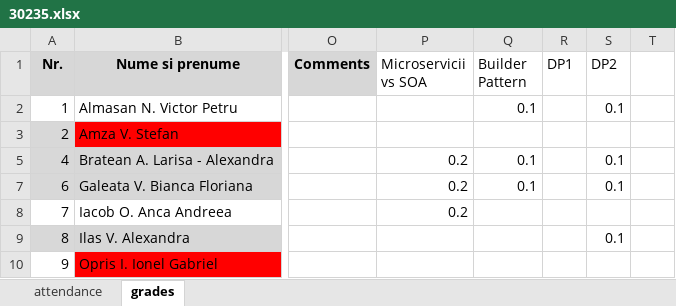
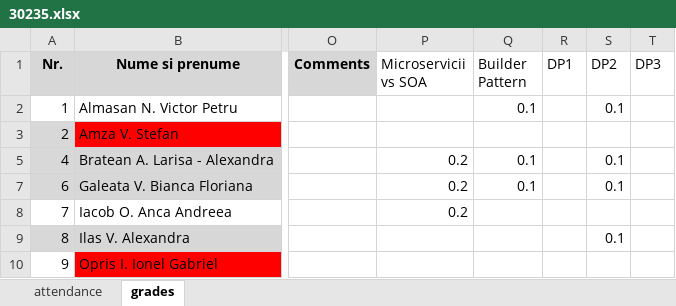
Before and after one commit to kittyrad/laborator1, an Excel workbook: src/resources/30235.xlsx, sheet grades, drawn as a sheet; only a part is shown, gaps mark what is left out; values as stored, in another font and other column widths than the file's, no borders; conditional formats and table styles not drawn; the diff names each change by its address in the sheet, - before the commit and + after, or states it on an @@ line.

```diff
--- a/src/resources/30235.xlsx (sheet grades)
+++ b/src/resources/30235.xlsx (sheet grades)
-T1: (empty)
+T1: DP3
```
Also changed, not shown: 1 other file.
